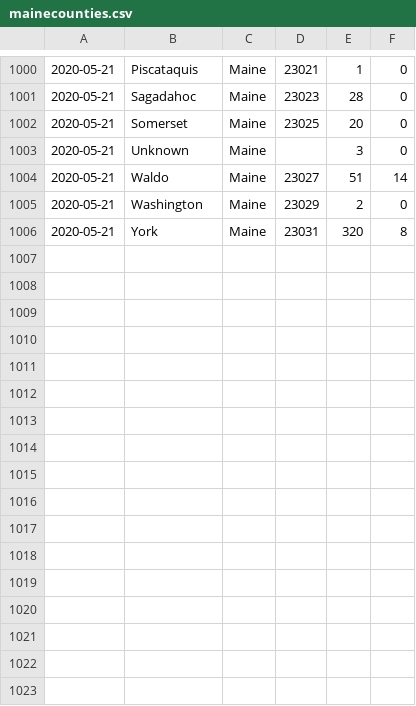
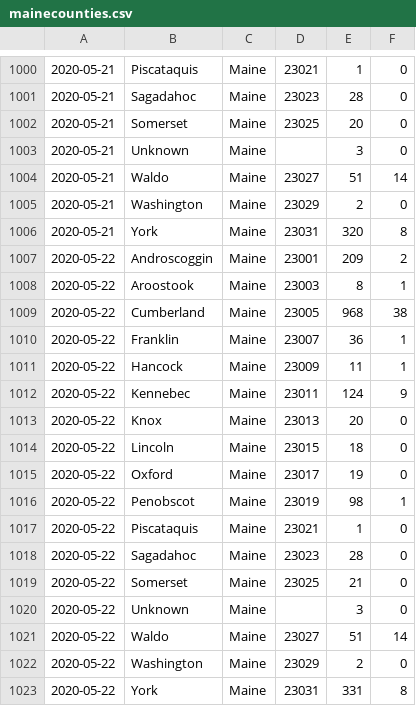
Before and after one commit to ssocolow/coronarisk, a CSV file: mainecounties.csv, drawn as a sheet; only a part is shown, gaps mark what is left out.

Commit message:
showing date which data was updated

```diff
--- a/mainecounties.csv
+++ b/mainecounties.csv
@@ -1006 +1006,18 @@
 2020-05-21,York,Maine,23031,320,8
+2020-05-22,Androscoggin,Maine,23001,209,2
+2020-05-22,Aroostook,Maine,23003,8,1
+2020-05-22,Cumberland,Maine,23005,968,38
+2020-05-22,Franklin,Maine,23007,36,1
+2020-05-22,Hancock,Maine,23009,11,1
+2020-05-22,Kennebec,Maine,23011,124,9
+2020-05-22,Knox,Maine,23013,20,0
+2020-05-22,Lincoln,Maine,23015,18,0
+2020-05-22,Oxford,Maine,23017,19,0
+2020-05-22,Penobscot,Maine,23019,98,1
+2020-05-22,Piscataquis,Maine,23021,1,0
+2020-05-22,Sagadahoc,Maine,23023,28,0
+2020-05-22,Somerset,Maine,23025,21,0
+2020-05-22,Unknown,Maine,,3,0
+2020-05-22,Waldo,Maine,23027,51,14
+2020-05-22,Washington,Maine,23029,2,0
+2020-05-22,York,Maine,23031,331,8
```
Also changed, not shown: 4 other files.
